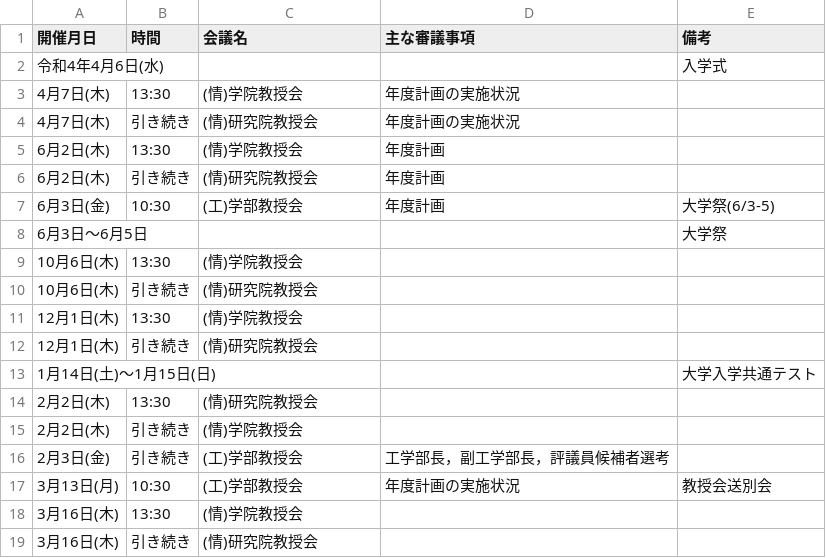
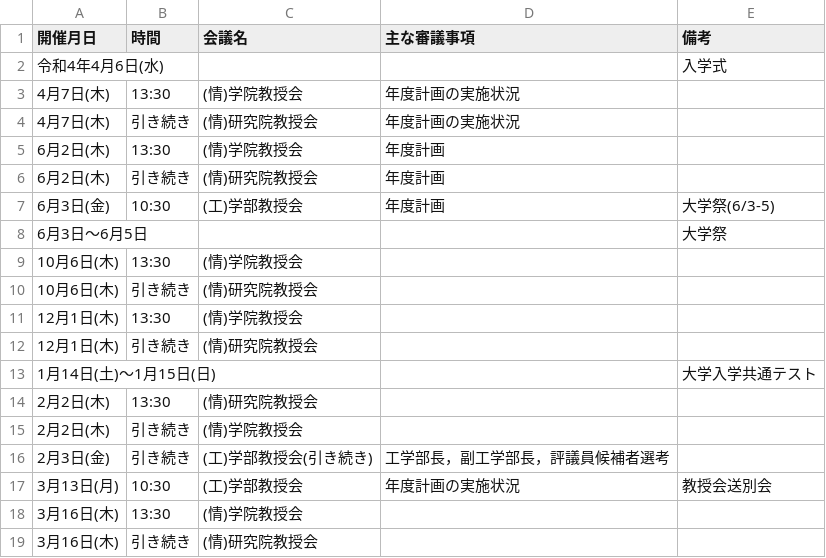
Before and after one commit to htsutsui/hu-ist-faculty-meeting-schedule, a CSV file: meetings_ist.csv, drawn as a sheet.

```diff
--- a/meetings_ist.csv
+++ b/meetings_ist.csv
@@ -15,3 +15,3 @@
 2月2日(木),引き続き,(情)学院教授会,,
-2月3日(金),引き続き,(工)学部教授会,工学部長，副工学部長，評議員候補者選考,
+2月3日(金),引き続き,(工)学部教授会(引き続き),工学部長，副工学部長，評議員候補者選考,
 3月13日(月),10:30,(工)学部教授会,年度計画の実施状況,教授会送別会
```
Also changed, not shown: meetings_ist_google_calendar.csv, 1 other file.
